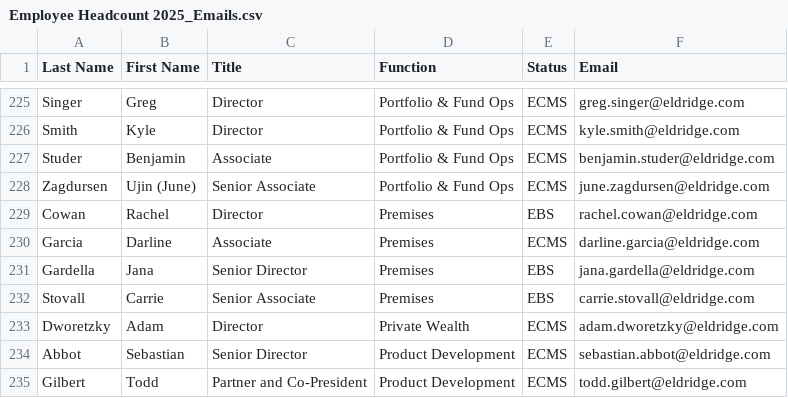
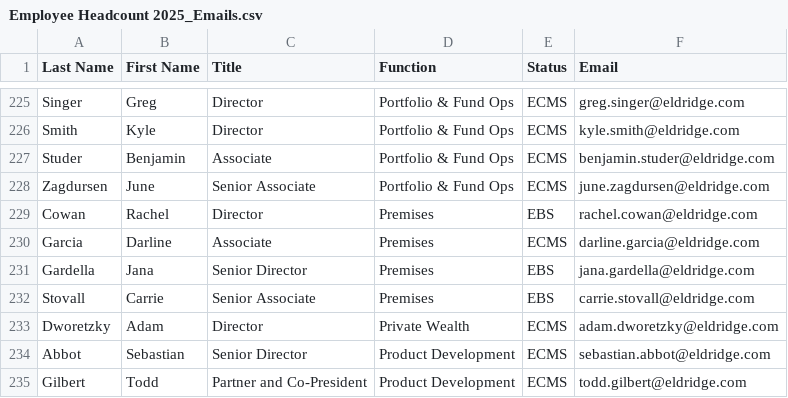
Before and after one commit to PresidentofMexico/OpenAI-usage-metrics, a CSV file: Employee Headcount 2025_Emails.csv, drawn as a sheet; only a part is shown, gaps mark what is left out.

Commit message:
Update Employee Headcount 2025_Emails.csv

```diff
--- a/Employee Headcount 2025_Emails.csv
+++ b/Employee Headcount 2025_Emails.csv
@@ -227,3 +227,3 @@ Smith,Kyle,Director,Portfolio & Fund Ops,ECMS,kyle.smith@eldridge.com
 Studer,Benjamin,Associate,Portfolio & Fund Ops,ECMS,benjamin.studer@eldridge.com
-Zagdursen,Ujin (June),Senior Associate,Portfolio & Fund Ops,ECMS,june.zagdursen@eldridge.com
+Zagdursen,June,Senior Associate,Portfolio & Fund Ops,ECMS,june.zagdursen@eldridge.com
 Cowan,Rachel,Director,Premises,EBS,rachel.cowan@eldridge.com
```
